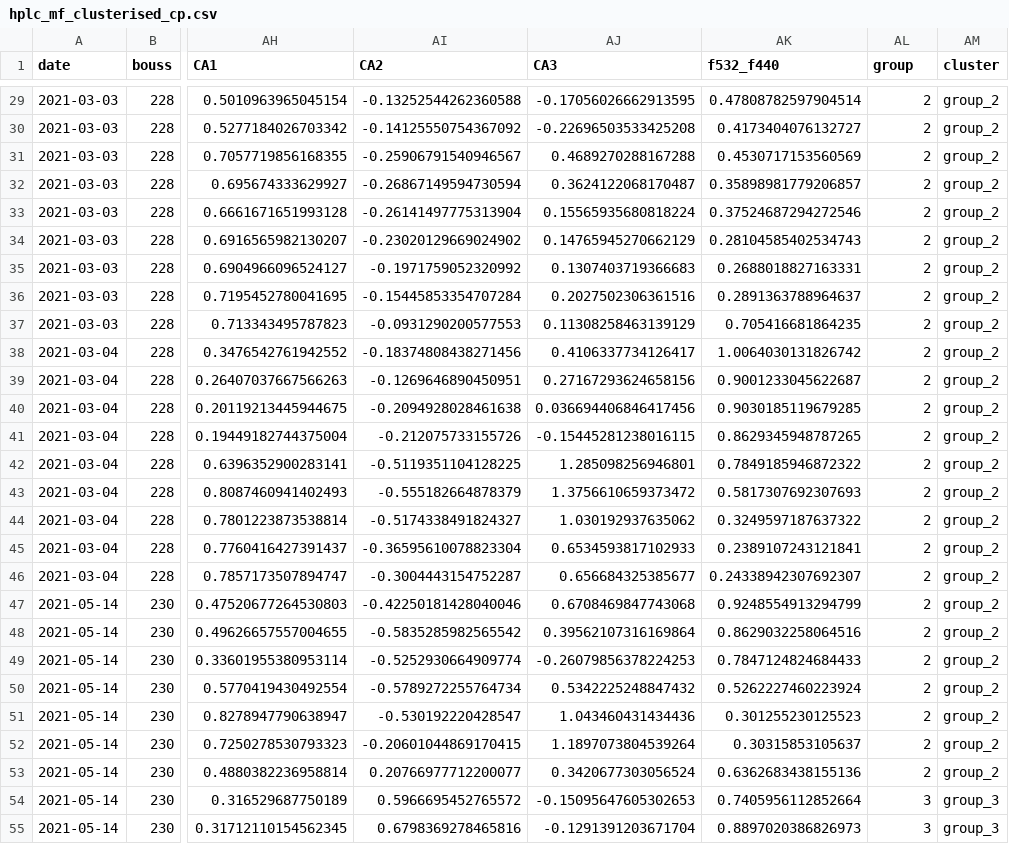
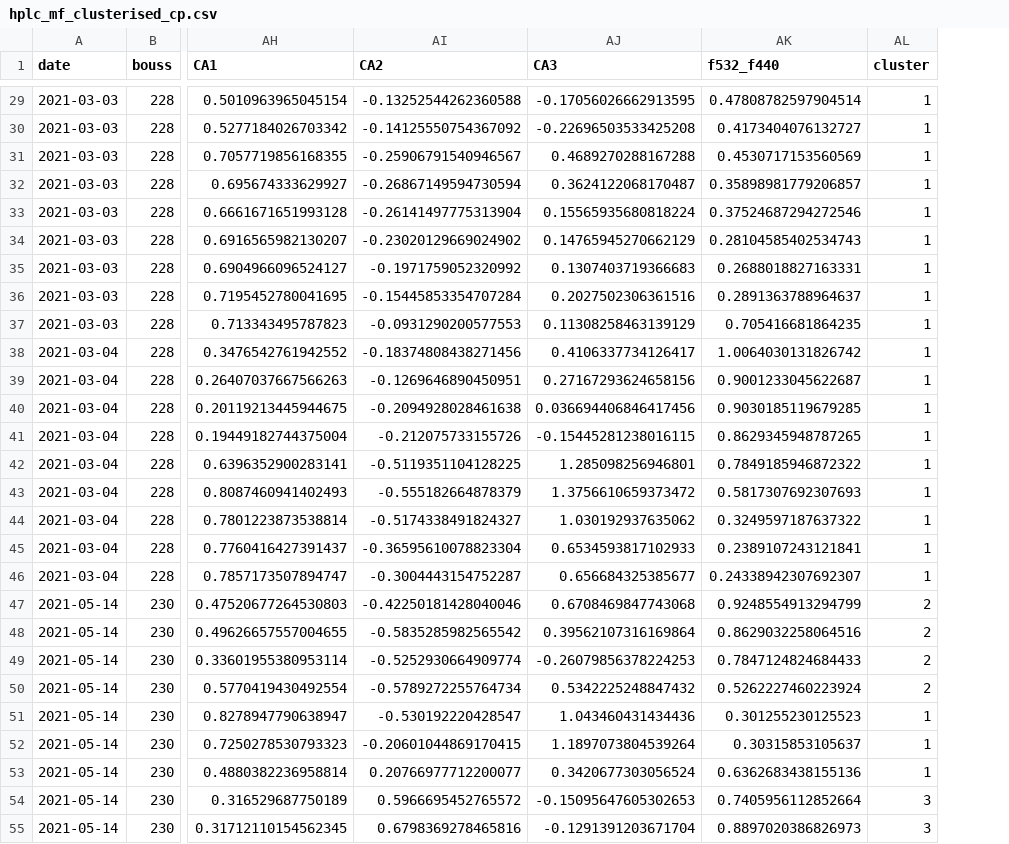
Before and after one commit to Flavi1P/Multispectral-Fluorescence, a CSV file: Boussole/Output/Data/Compiled/hplc_mf_clusterised_cp.csv, drawn as a sheet; only a part is shown, gaps mark what is left out; the diff covers the shown part only; the diff names each change by its address in the sheet, - before the commit and + after, or states it on an @@ line.

Commit message:
split the 2nd cluster and predit with different sensores

```diff
--- a/Boussole/Output/Data/Compiled/hplc_mf_clusterised_cp.csv
+++ b/Boussole/Output/Data/Compiled/hplc_mf_clusterised_cp.csv
-column AM (cluster), rows 29-55: group_2 | group_2 | group_2 | group_2 | group_2 | group_2 | group_2 | group_2 | group_2 | group_2 | group_2 | group_2 | group_2 | group_2 | group_2 | group_2 | group_2 | group_2 | group_2 | group_2 | group_2 | group_2 | group_2 | group_2 | group_2 | group_3 | group_3
-AL1: group
+AL1: cluster
-AL29:AL46 (cluster): 2
+AL29:AL46 (cluster): 1
-AL51:AL53 (cluster): 2
+AL51:AL53 (cluster): 1
```
Also changed, not shown: 36 edited cells elsewhere in this file, Boussole/Output/Data/Compiled/test_cluster_insitu.csv, 5 other files.
